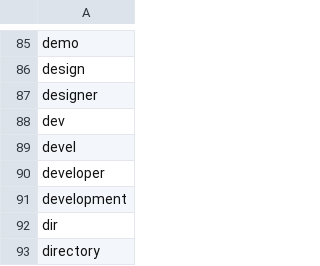
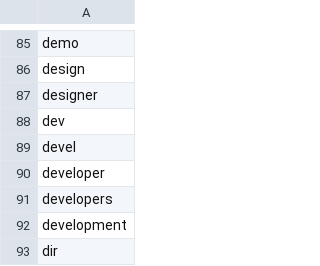
Before and after one commit to creativefoundrysg/disallowed-usernames, a CSV file: disallowed usernames.csv, drawn as a sheet; only a part is shown, gaps mark what is left out; the shorter side is filled out with more unchanged rows; the diff names each change by its address in the sheet, - before the commit and + after, or states it on an @@ line.

Commit message:
Add developers

```diff
--- a/disallowed usernames.csv
+++ b/disallowed usernames.csv
+row 91: developers
```
